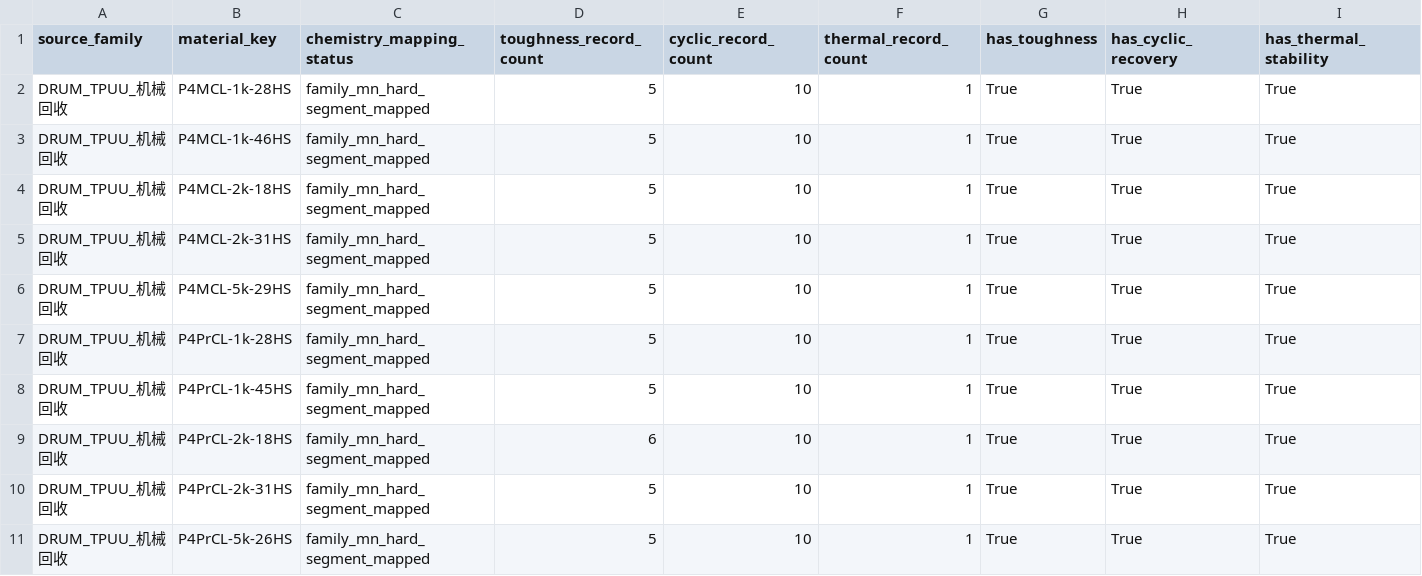
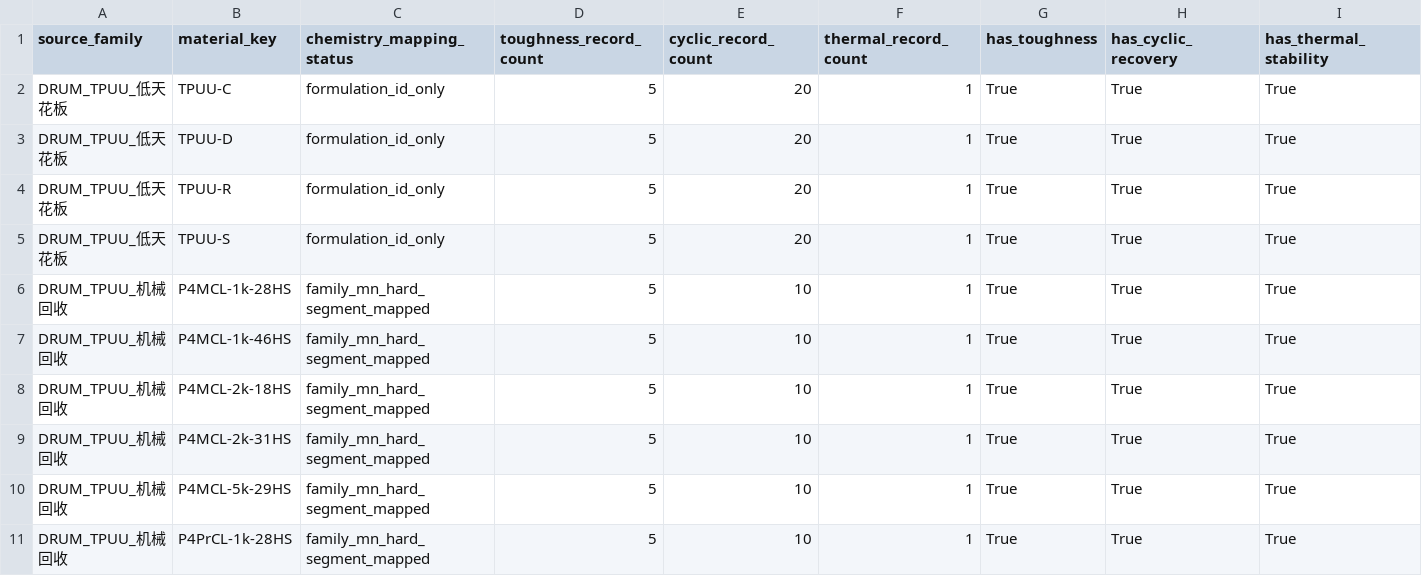
Before and after one commit to fafasco16/TPU-HighThroughput-Screening, a CSV file: 结果/定向筛选/多目标材料索引.csv, drawn as a sheet; only a part is shown; the shorter side is filled out with more unchanged rows; rows hold the shown columns only; the diff names each change by its address in the sheet, - before the commit and + after, or states it on an @@ line.

Commit message:
feat: close low-ceiling TPUU thermal targets

```diff
--- a/结果/定向筛选/多目标材料索引.csv
+++ b/结果/定向筛选/多目标材料索引.csv
+row 2: DRUM_TPUU_低天花板 | TPUU-C | formulation_id_only | 5 | 20 | 1 | True | True | True
+row 3: DRUM_TPUU_低天花板 | TPUU-D | formulation_id_only | 5 | 20 | 1 | True | True | True
+row 4: DRUM_TPUU_低天花板 | TPUU-R | formulation_id_only | 5 | 20 | 1 | True | True | True
+row 5: DRUM_TPUU_低天花板 | TPUU-S | formulation_id_only | 5 | 20 | 1 | True | True | True
```
Also changed, not shown: 结果/定向筛选/扩充数据总账.csv, 结果/定向筛选/本地扩库队列.csv, 21 other files.
